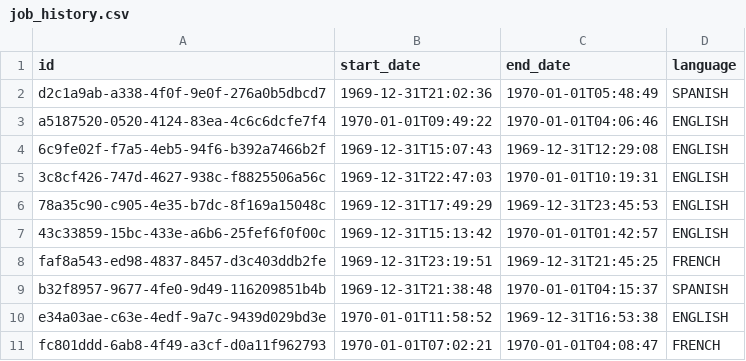
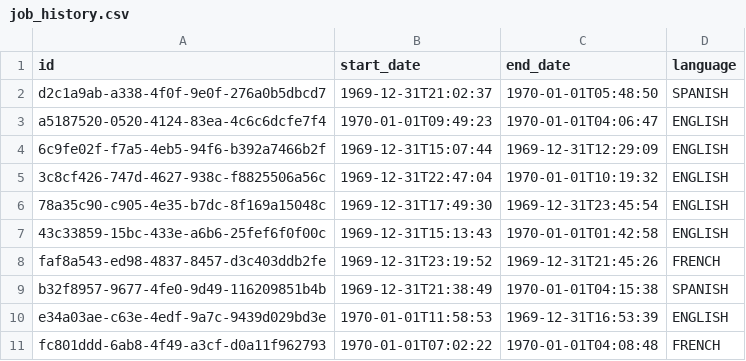
Before and after one commit to MarlonLuan/jhipster-starter, a CSV file: my-workspace/server/src/main/resources/config/liquibase/fake-data/job_history.csv, drawn as a sheet.

```diff
--- a/my-workspace/server/src/main/resources/config/liquibase/fake-data/job_history.csv
+++ b/my-workspace/server/src/main/resources/config/liquibase/fake-data/job_history.csv
@@ -1,11 +1,11 @@
 id;start_date;end_date;language
-d2c1a9ab-a338-4f0f-9e0f-276a0b5dbcd7;1969-12-31T21:02:36;1970-01-01T05:48:49;SPANISH
-a5187520-0520-4124-83ea-4c6c6dcfe7f4;1970-01-01T09:49:22;1970-01-01T04:06:46;ENGLISH
-6c9fe02f-f7a5-4eb5-94f6-b392a7466b2f;1969-12-31T15:07:43;1969-12-31T12:29:08;ENGLISH
-3c8cf426-747d-4627-938c-f8825506a56c;1969-12-31T22:47:03;1970-01-01T10:19:31;ENGLISH
-78a35c90-c905-4e35-b7dc-8f169a15048c;1969-12-31T17:49:29;1969-12-31T23:45:53;ENGLISH
-43c33859-15bc-433e-a6b6-25fef6f0f00c;1969-12-31T15:13:42;1970-01-01T01:42:57;ENGLISH
-faf8a543-ed98-4837-8457-d3c403ddb2fe;1969-12-31T23:19:51;1969-12-31T21:45:25;FRENCH
-b32f8957-9677-4fe0-9d49-116209851b4b;1969-12-31T21:38:48;1970-01-01T04:15:37;SPANISH
-e34a03ae-c63e-4edf-9a7c-9439d029bd3e;1970-01-01T11:58:52;1969-12-31T16:53:38;ENGLISH
-fc801ddd-6ab8-4f49-a3cf-d0a11f962793;1970-01-01T07:02:21;1970-01-01T04:08:47;FRENCH
+d2c1a9ab-a338-4f0f-9e0f-276a0b5dbcd7;1969-12-31T21:02:37;1970-01-01T05:48:50;SPANISH
+a5187520-0520-4124-83ea-4c6c6dcfe7f4;1970-01-01T09:49:23;1970-01-01T04:06:47;ENGLISH
+6c9fe02f-f7a5-4eb5-94f6-b392a7466b2f;1969-12-31T15:07:44;1969-12-31T12:29:09;ENGLISH
+3c8cf426-747d-4627-938c-f8825506a56c;1969-12-31T22:47:04;1970-01-01T10:19:32;ENGLISH
+78a35c90-c905-4e35-b7dc-8f169a15048c;1969-12-31T17:49:30;1969-12-31T23:45:54;ENGLISH
+43c33859-15bc-433e-a6b6-25fef6f0f00c;1969-12-31T15:13:43;1970-01-01T01:42:58;ENGLISH
+faf8a543-ed98-4837-8457-d3c403ddb2fe;1969-12-31T23:19:52;1969-12-31T21:45:26;FRENCH
+b32f8957-9677-4fe0-9d49-116209851b4b;1969-12-31T21:38:49;1970-01-01T04:15:38;SPANISH
+e34a03ae-c63e-4edf-9a7c-9439d029bd3e;1970-01-01T11:58:53;1969-12-31T16:53:39;ENGLISH
+fc801ddd-6ab8-4f49-a3cf-d0a11f962793;1970-01-01T07:02:22;1970-01-01T04:08:48;FRENCH
```
Also changed, not shown: my-workspace/server/src/main/resources/config/liquibase/fake-data/employee.csv, 36 other files.
